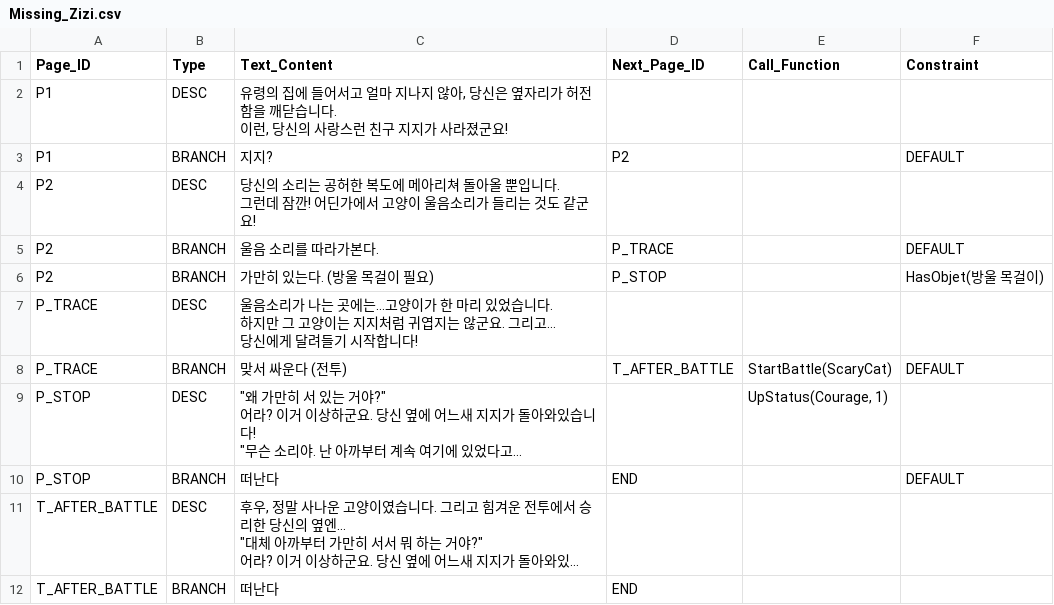
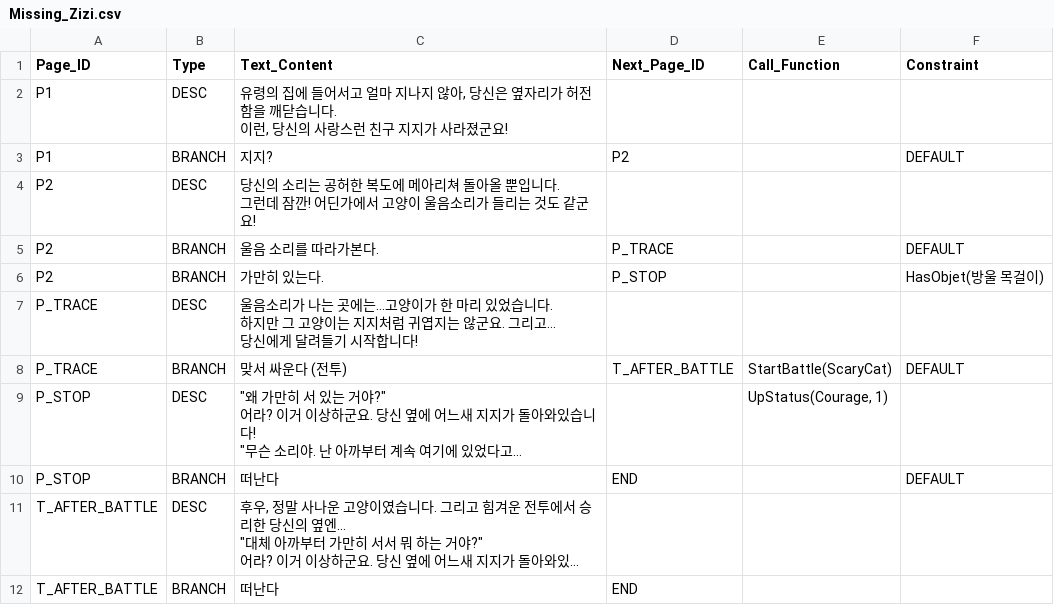
Before and after one commit to SYlareneg/DreamTrain, a CSV file: Assets/Resources/Encounters/Missing_Zizi.csv, drawn as a sheet; long unchanged cells end in ….

```diff
--- a/Assets/Resources/Encounters/Missing_Zizi.csv
+++ b/Assets/Resources/Encounters/Missing_Zizi.csv
@@ -12,3 +12,3 @@ P2,BRANCH,"울음 소리를 따라가본다.
 ",P_TRACE,,DEFAULT
-P2,BRANCH,가만히 있는다. (방울 목걸이 필요),P_STOP,,HasObjet(방울 목걸이)
+P2,BRANCH,가만히 있는다.,P_STOP,,HasObjet(방울 목걸이)
 P_TRACE,DESC,"울음소리가 나는 곳에는…고양이가 한 마리 있었습니다.
```
Also changed, not shown: 13 other files.
